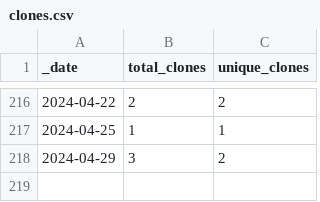
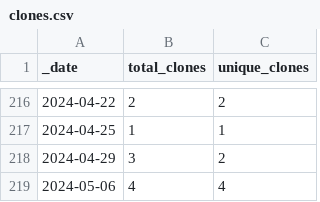
Before and after one commit to opentecr/opentecr-data, a CSV file: traffic/clones.csv, drawn as a sheet; only a part is shown, gaps mark what is left out.

Commit message:
GitHub traffic

```diff
--- a/traffic/clones.csv
+++ b/traffic/clones.csv
@@ -218 +218,2 @@ _date,total_clones,unique_clones
 2024-04-29,3,2
+2024-05-06,4,4
```
Also changed, not shown: 1 other file.
